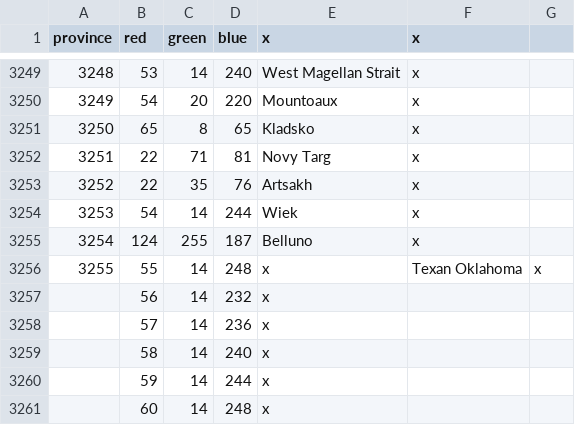
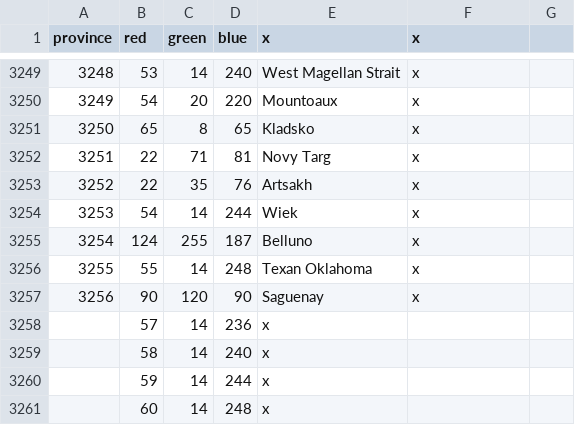
Before and after one commit to Char3/A-Stronger-Revolution, a CSV file: A Stronger Revolution/map/definition.csv, drawn as a sheet; only a part is shown, gaps mark what is left out; removed rows and columns are numbered as before the commit, all else as after; the diff names each change by its address in the sheet, - before the commit and + after, or states it on an @@ line.

```diff
--- a/A Stronger Revolution/map/definition.csv
+++ b/A Stronger Revolution/map/definition.csv
-E3256 (x): x
+E3256 (x): Texan Oklahoma
-F3256 (x): Texan Oklahoma
+F3256 (x): x
-G3256: x
+G3256: (empty)
-row 3257:  | 56 | 14 | 232 | x
+row 3257: 3256 | 90 | 120 | 90 | Saguenay | x
```
Also changed, not shown: A Stronger Revolution/localisation/00_ASR_localization.csv, 8 other files.
